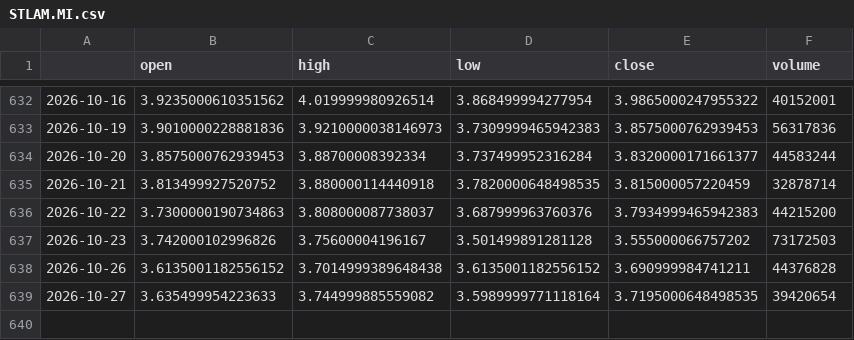
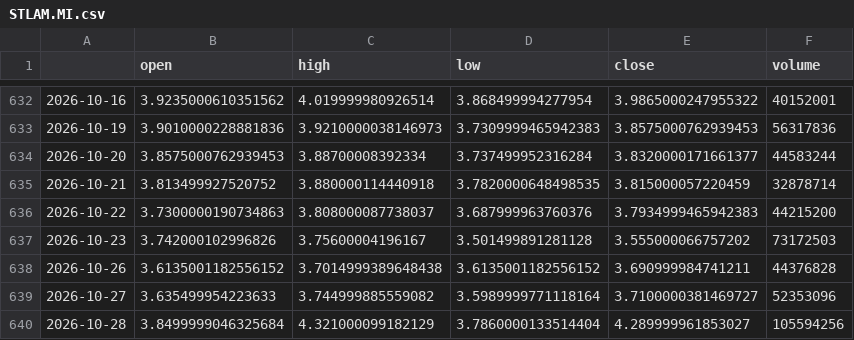
Before and after one commit to RazAndAlex/forecast-duel, a CSV file: data/prices/STLAM.MI.csv, drawn as a sheet; only a part is shown, gaps mark what is left out.

```diff
--- a/data/prices/STLAM.MI.csv
+++ b/data/prices/STLAM.MI.csv
@@ -638,2 +638,3 @@
 2026-10-26,3.6135001182556152,3.7014999389648438,3.6135001182556152,3.690999984741211,44376828
-2026-10-27,3.635499954223633,3.744999885559082,3.5989999771118164,3.7195000648498535,39420654
+2026-10-27,3.635499954223633,3.744999885559082,3.5989999771118164,3.7100000381469727,52353096
+2026-10-28,3.8499999046325684,4.321000099182129,3.7860000133514404,4.289999961853027,105594256
```
Also changed, not shown: data/prices/META.csv, data/prices/NVDA.csv, 13 other files.
